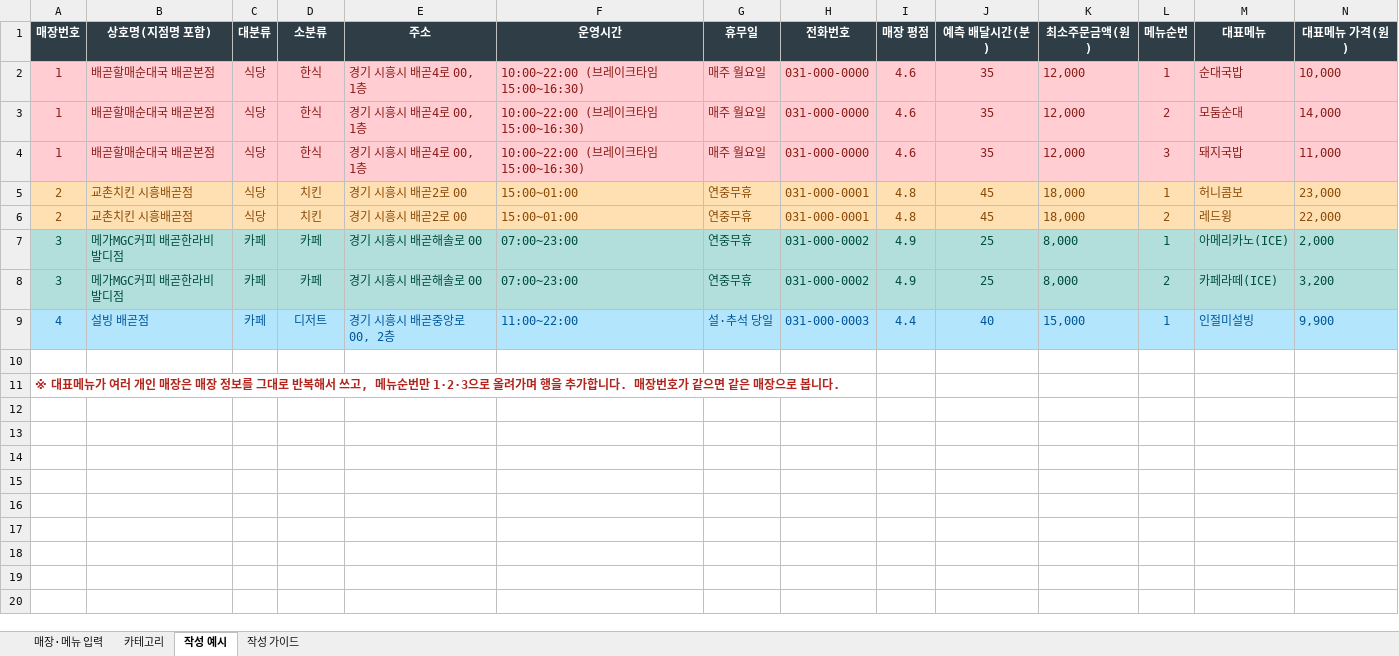
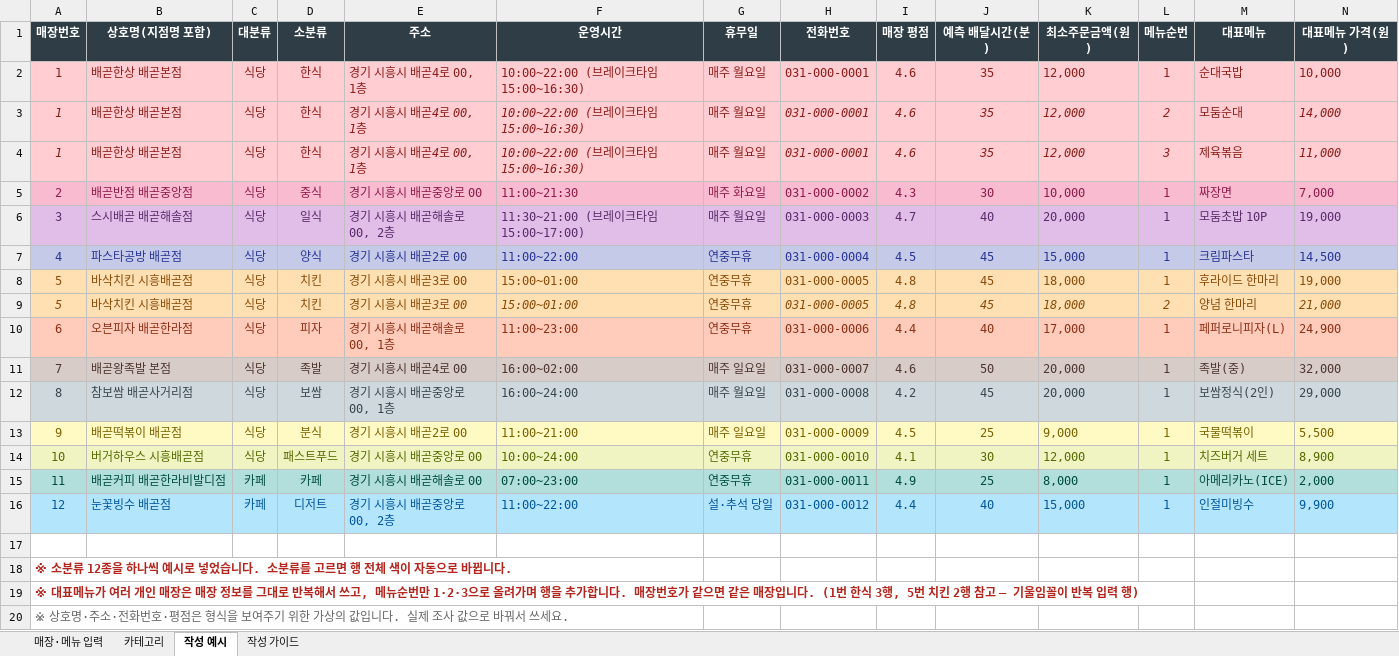
Before and after one commit to SNU-ABS-13-Team-1/moyeobap, an Excel workbook: 시흥캠퍼스_식당카페_조사템플릿.xlsx, sheet 작성 예시, drawn as a sheet; values as stored, in another font and other column widths than the file's, no borders; removed rows and columns are numbered as before the commit, all else as after; the diff names each change by its address in the sheet, - before the commit and + after, or states it on an @@ line.

```diff
--- a/시흥캠퍼스_식당카페_조사템플릿.xlsx (sheet 작성 예시)
+++ b/시흥캠퍼스_식당카페_조사템플릿.xlsx (sheet 작성 예시)
-B2:B4 (상호명(지점명 포함)): 배곧할매순대국 배곧본점
+B2:B4 (상호명(지점명 포함)): 배곧한상 배곧본점
-H2:H4 (전화번호): 031-000-0000
+H2:H4 (전화번호): 031-000-0001
-A3:N4 italic: off
+A3:N4 italic: on
-M4 (대표메뉴): 돼지국밥
+M4 (대표메뉴): 제육볶음
+row 5: 2 | 배곧반점 배곧중앙점 | 식당 | 중식 | 경기 시흥시 배곧중앙로 00 | 11:00~21:30 | 매주 화요일 | 031-000-0002 | 4.3 | 30 | 10,000 | 1 | 짜장면 | 7,000
+row 6: 3 | 스시배곧 배곧해솔점 | 식당 | 일식 | 경기 시흥시 배곧해솔로 00, 2층 | 11:30~21:00 (브레이크타임 15:00~17:00) | 매주 월요일 | 031-000-0003 | 4.7 | 40 | 20,000 | 1 | 모둠초밥 10P | 19,000
+row 7: 4 | 파스타공방 배곧점 | 식당 | 양식 | 경기 시흥시 배곧2로 00 | 11:00~22:00 | 연중무휴 | 031-000-0004 | 4.5 | 45 | 15,000 | 1 | 크림파스타 | 14,500
-A8:A9 (매장번호): 2
+A8:A9 (매장번호): 5
-B8:B9 (상호명(지점명 포함)): 교촌치킨 시흥배곧점
+B8:B9 (상호명(지점명 포함)): 바삭치킨 시흥배곧점
-E8:E9 (주소): 경기 시흥시 배곧2로 00
+E8:E9 (주소): 경기 시흥시 배곧3로 00
-H8:H9 (전화번호): 031-000-0001
+H8:H9 (전화번호): 031-000-0005
-M8 (대표메뉴): 허니콤보
+M8 (대표메뉴): 후라이드 한마리
-N8 (대표메뉴 가격(원)): 23,000
+N8 (대표메뉴 가격(원)): 19,000
-A9:N9 italic: off
+A9:N9 italic: on
-M9 (대표메뉴): 레드윙
+M9 (대표메뉴): 양념 한마리
-N9 (대표메뉴 가격(원)): 22,000
+N9 (대표메뉴 가격(원)): 21,000
+row 10: 6 | 오븐피자 배곧한라점 | 식당 | 피자 | 경기 시흥시 배곧해솔로 00, 1층 | 11:00~23:00 | 연중무휴 | 031-000-0006 | 4.4 | 40 | 17,000 | 1 | 페퍼로니피자(L) | 24,900
+row 11: 7 | 배곧왕족발 본점 | 식당 | 족발 | 경기 시흥시 배곧4로 00 | 16:00~02:00 | 매주 일요일 | 031-000-0007 | 4.6 | 50 | 20,000 | 1 | 족발(중) | 32,000
+row 12: 8 | 참보쌈 배곧사거리점 | 식당 | 보쌈 | 경기 시흥시 배곧중앙로 00, 1층 | 16:00~24:00 | 매주 월요일 | 031-000-0008 | 4.2 | 45 | 20,000 | 1 | 보쌈정식(2인) | 29,000
+row 13: 9 | 배곧떡볶이 배곧점 | 식당 | 분식 | 경기 시흥시 배곧2로 00 | 11:00~21:00 | 매주 일요일 | 031-000-0009 | 4.5 | 25 | 9,000 | 1 | 국물떡볶이 | 5,500
+row 14: 10 | 버거하우스 시흥배곧점 | 식당 | 패스트푸드 | 경기 시흥시 배곧중앙로 00 | 10:00~24:00 | 연중무휴 | 031-000-0010 | 4.1 | 30 | 12,000 | 1 | 치즈버거 세트 | 8,900
-A15 (매장번호): 3
+A15 (매장번호): 11
-B15 (상호명(지점명 포함)): 메가MGC커피 배곧한라비발디점
+B15 (상호명(지점명 포함)): 배곧커피 배곧한라비발디점
-H15 (전화번호): 031-000-0002
+H15 (전화번호): 031-000-0011
-row 8: 3 | 메가MGC커피 배곧한라비발디점 | 카페 | 카페 | 경기 시흥시 배곧해솔로 00 | 07:00~23:00 | 연중무휴 | 031-000-0002 | 4.9 | 25 | 8,000 | 2 | 카페라떼(ICE) | 3,200
-A16 (매장번호): 4
+A16 (매장번호): 12
-B16 (상호명(지점명 포함)): 설빙 배곧점
+B16 (상호명(지점명 포함)): 눈꽃빙수 배곧점
-H16 (전화번호): 031-000-0003
+H16 (전화번호): 031-000-0012
-M16 (대표메뉴): 인절미설빙
+M16 (대표메뉴): 인절미빙수
-A18 (매장번호): ※ 대표메뉴가 여러 개인 매장은 매장 정보를 그대로 반복해서 쓰고, 메뉴순번만 1·2·3으로 올려가며 행을 추가합니다. 매장번호가 같으면 같은 매장으로 봅니다.
+A18 (매장번호): ※ 소분류 12종을 하나씩 예시로 넣었습니다. 소분류를 고르면 행 전체 색이 자동으로 바뀝니다.
+row 19: ※ 대표메뉴가 여러 개인 매장은 매장 정보를 그대로 반복해서 쓰고, 메뉴순번만 1·2·3으로 올려가며 행을 추가합니다. 매장번호가 같으면 같은 매장입니다. (1번 한식 3행, 5번 치킨 2행 참고 — 기울임꼴이 반복 입력 행)
+row 20: ※ 상호명·주소·전화번호·평점은 형식을 보여주기 위한 가상의 값입니다. 실제 조사 값으로 바꿔서 쓰세요.
```
